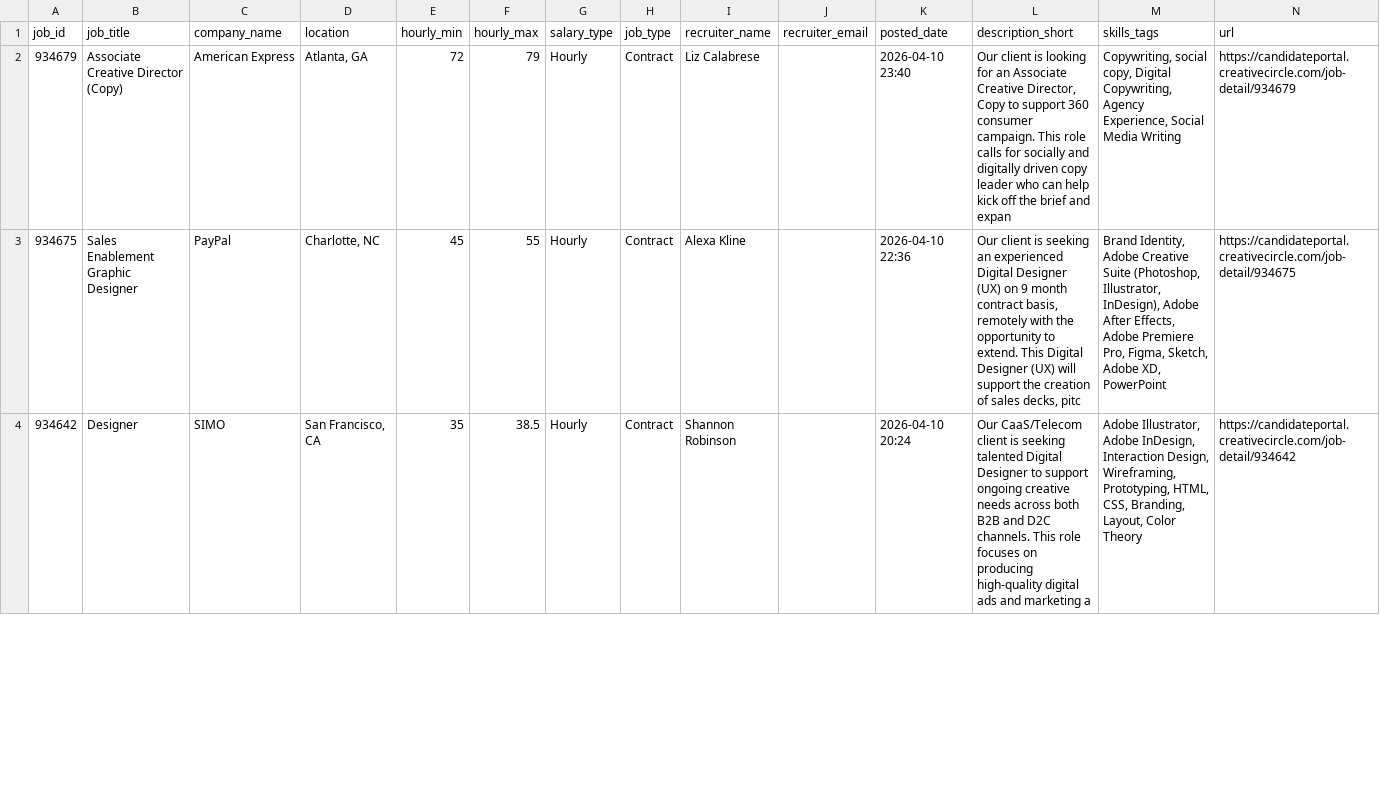
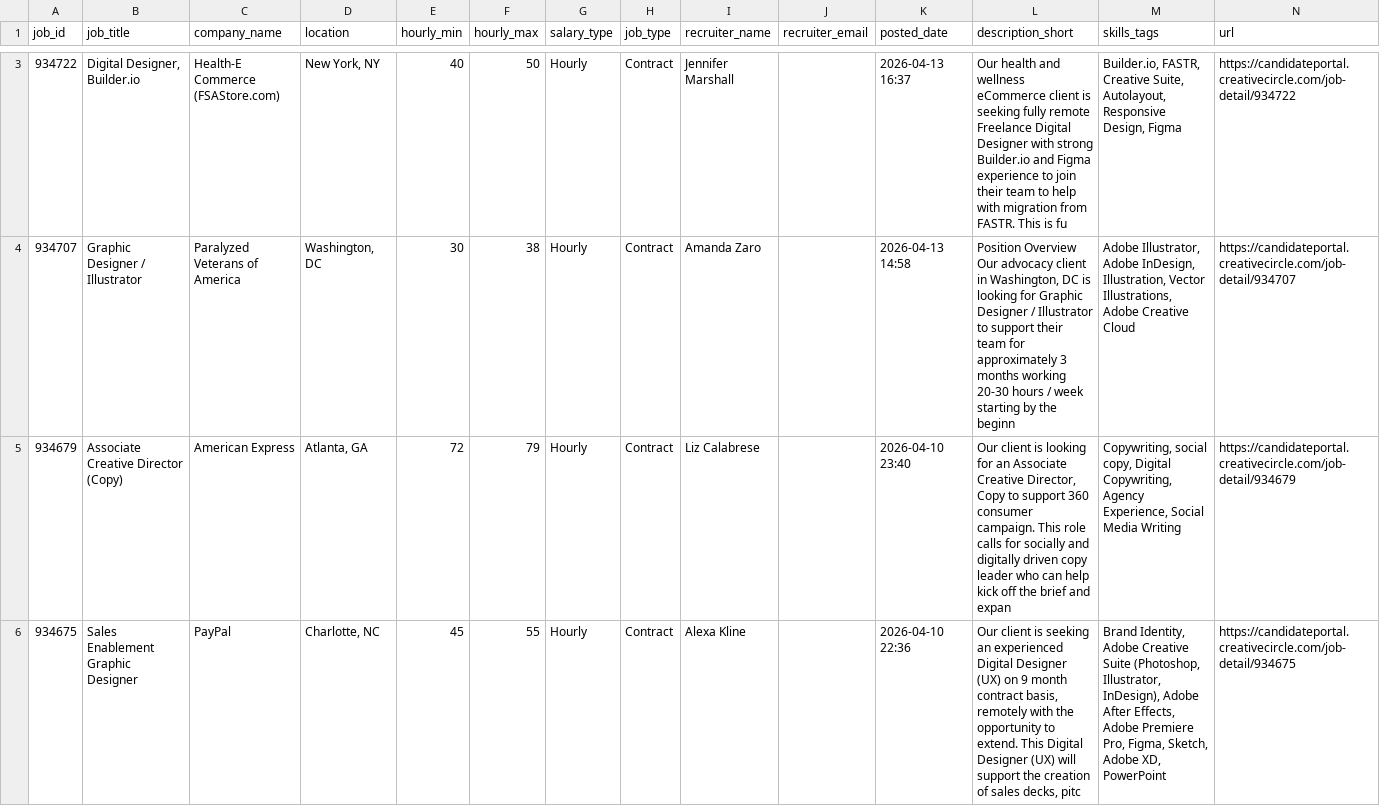
Before and after one commit to zeandroid/JSAuto, a CSV file: data/designer_jobs.csv, drawn as a sheet; only a part is shown, gaps mark what is left out; the shorter side is filled out with more unchanged rows; the diff covers the shown part only.

```diff
--- a/data/designer_jobs.csv
+++ b/data/designer_jobs.csv
@@ -2 +3,3 @@ job_id,job_title,company_name,location,hourly_min,hourly_max,salary_type,job_typ
+934722,"Digital Designer, Builder.io",Health-E Commerce (FSAStore.com),"New York, NY",40,50,Hourly,Contract,Jennifer Marshall,,2026-04-13 16:37,Our health and wellness eCommerce client is seeking fully remote Freelance Digital Designer with strong Builder.io and Figma experience to join their team to help with migration from FASTR. This is fu,"Builder.io, FASTR, Creative Suite, Autolayout, Responsive Design, Figma",https://candidateportal.creativecircle.com/job-detail/934722
+934707,Graphic Designer / Illustrator ,Paralyzed Veterans of America,"Washington, DC",30,38,Hourly,Contract,Amanda Zaro,,2026-04-13 14:58,"Position Overview Our advocacy client in Washington, DC is looking for Graphic Designer / Illustrator to support their team for approximately 3 months working 20-30 hours / week starting by the beginn","Adobe Illustrator, Adobe InDesign, Illustration, Vector Illustrations, Adobe Creative Cloud",https://candidateportal.creativecircle.com/job-detail/934707
 934679,Associate Creative Director (Copy),American Express,"Atlanta, GA",72,79,Hourly,Contract,Liz Calabrese,,2026-04-10 23:40,"Our client is looking for an Associate Creative Director, Copy to support 360 consumer campaign. This role calls for socially and digitally driven copy leader who can help kick off the brief and expan","Copywriting, social copy, Digital Copywriting, Agency Experience, Social Media Writing",https://candidateportal.creativecircle.com/job-detail/934679
```
Also changed, not shown: 2 added rows elsewhere in this file.
